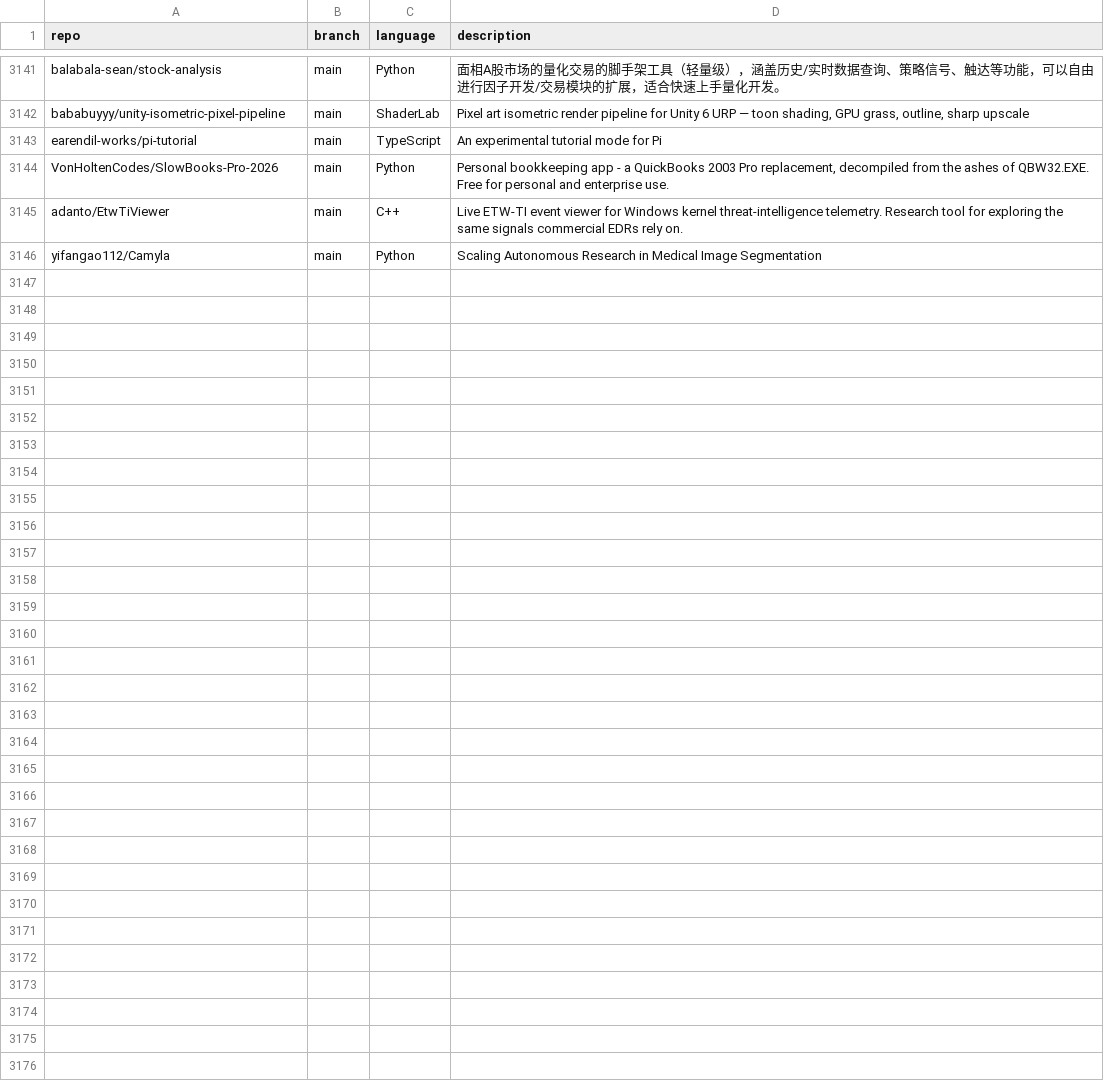
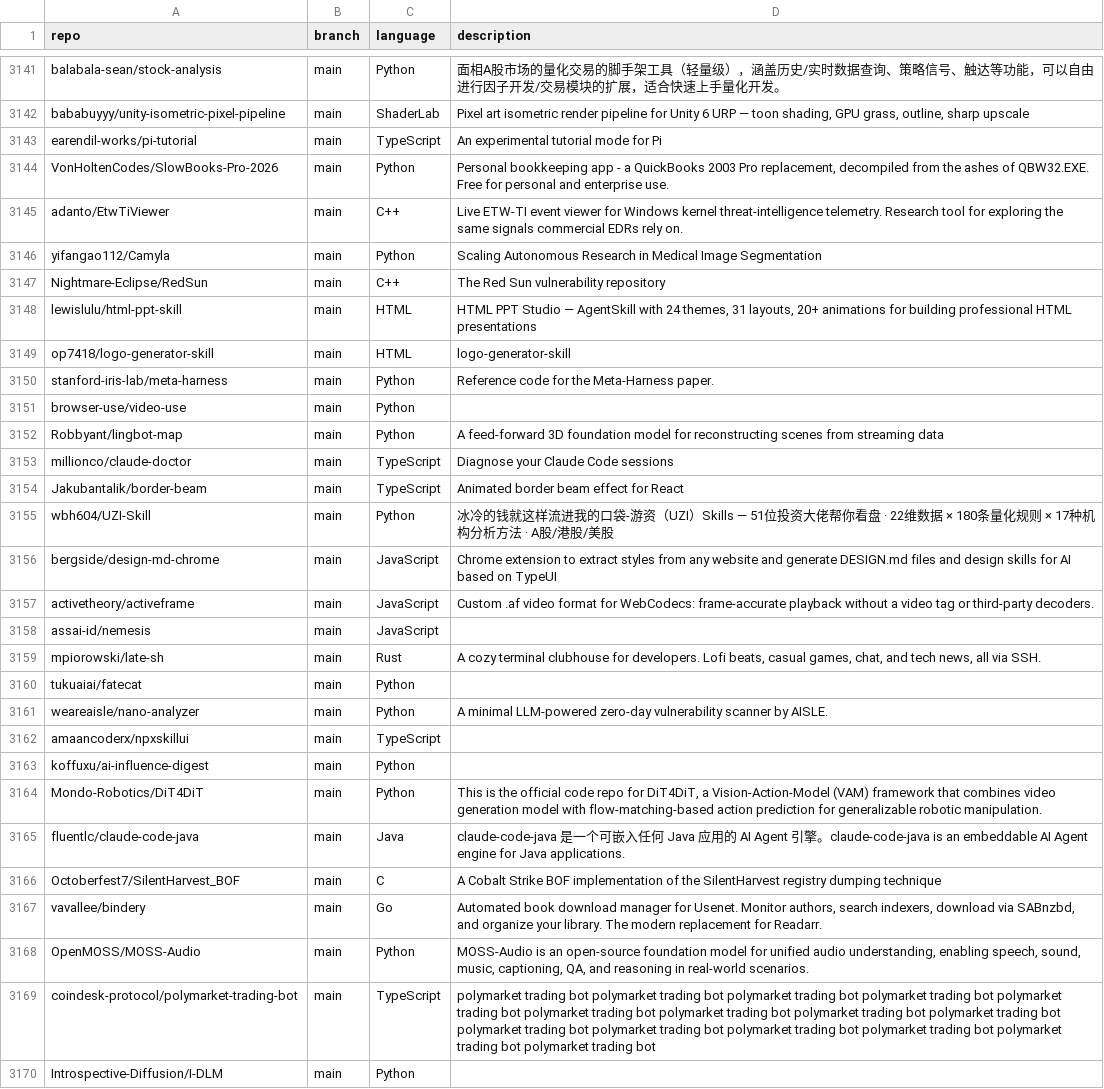
Before and after one commit to mgks/GitHubTree, a CSV file: _data/repositories.csv, drawn as a sheet; only a part is shown, gaps mark what is left out; the diff names each change by its address in the sheet, - before the commit and + after, or states it on an @@ line.

Commit message:
chore: added 24 new repos

```diff
--- a/_data/repositories.csv
+++ b/_data/repositories.csv
+row 3147: Nightmare-Eclipse/RedSun | main | C++ | The Red Sun vulnerability repository
+row 3148: lewislulu/html-ppt-skill | main | HTML | HTML PPT Studio — AgentSkill with 24 themes, 31 layouts, 20+ animations for building professional HTML presentations
+row 3149: op7418/logo-generator-skill | main | HTML | logo-generator-skill
+row 3150: stanford-iris-lab/meta-harness | main | Python | Reference code for the Meta-Harness paper.
+row 3151: browser-use/video-use | main | Python
+row 3152: Robbyant/lingbot-map | main | Python | A feed-forward 3D foundation model for reconstructing scenes from streaming data
+row 3153: millionco/claude-doctor | main | TypeScript | Diagnose your Claude Code sessions
+row 3154: Jakubantalik/border-beam | main | TypeScript | Animated border beam effect for React
+row 3155: wbh604/UZI-Skill | main | Python | 冰冷的钱就这样流进我的口袋-游资（UZI）Skills — 51位投资大佬帮你看盘 · 22维数据 × 180条量化规则 × 17种机构分析方法 · A股/港股/美股
+row 3156: bergside/design-md-chrome | main | JavaScript | Chrome extension to extract styles from any website and generate DESIGN.md files and design skills for AI based on TypeUI
+row 3157: activetheory/activeframe | main | JavaScript | Custom .af video format for WebCodecs: frame-accurate playback without a video tag or third-party decoders.
+row 3158: assai-id/nemesis | main | JavaScript
+row 3159: mpiorowski/late-sh | main | Rust | A cozy terminal clubhouse for developers. Lofi beats, casual games, chat, and tech news, all via SSH.
+row 3160: tukuaiai/fatecat | main | Python
+row 3161: weareaisle/nano-analyzer | main | Python | A minimal LLM-powered zero-day vulnerability scanner by AISLE.
+row 3162: amaancoderx/npxskillui | main | TypeScript
+row 3163: koffuxu/ai-influence-digest | main | Python
+row 3164: Mondo-Robotics/DiT4DiT | main | Python | This is the official code repo for DiT4DiT, a Vision-Action-Model (VAM) framework that combines video generation model with flow-matching-based action prediction for generalizable robotic manipulation.
+row 3165: fluentlc/claude-code-java | main | Java | claude-code-java 是一个可嵌入任何 Java 应用的 AI Agent 引擎。claude-code-java is an embeddable AI Agent engine for Java applications.
+row 3166: Octoberfest7/SilentHarvest_BOF | main | C | A Cobalt Strike BOF implementation of the SilentHarvest registry dumping technique
+row 3167: vavallee/bindery | main | Go | Automated book download manager for Usenet. Monitor authors, search indexers, download via SABnzbd, and organize your library. The modern replacement for Readarr.
+row 3168: OpenMOSS/MOSS-Audio | main | Python | MOSS-Audio is an open-source foundation model for unified audio understanding, enabling speech, sound, music, captioning, QA, and reasoning in real-world scenarios.
+row 3169: coindesk-protocol/polymarket-trading-bot | main | TypeScript | polymarket trading bot polymarket trading bot polymarket trading bot polymarket trading bot polymarket trading bot polymarket trading bot polymarket trading bot polymarket trading bot polymarket trading bot polymarket trading bot polymarket trading bot polymarket trading bot polymarket trading bot polymarket trading bot polymarket trading bot
+row 3170: Introspective-Diffusion/I-DLM | main | Python
```
